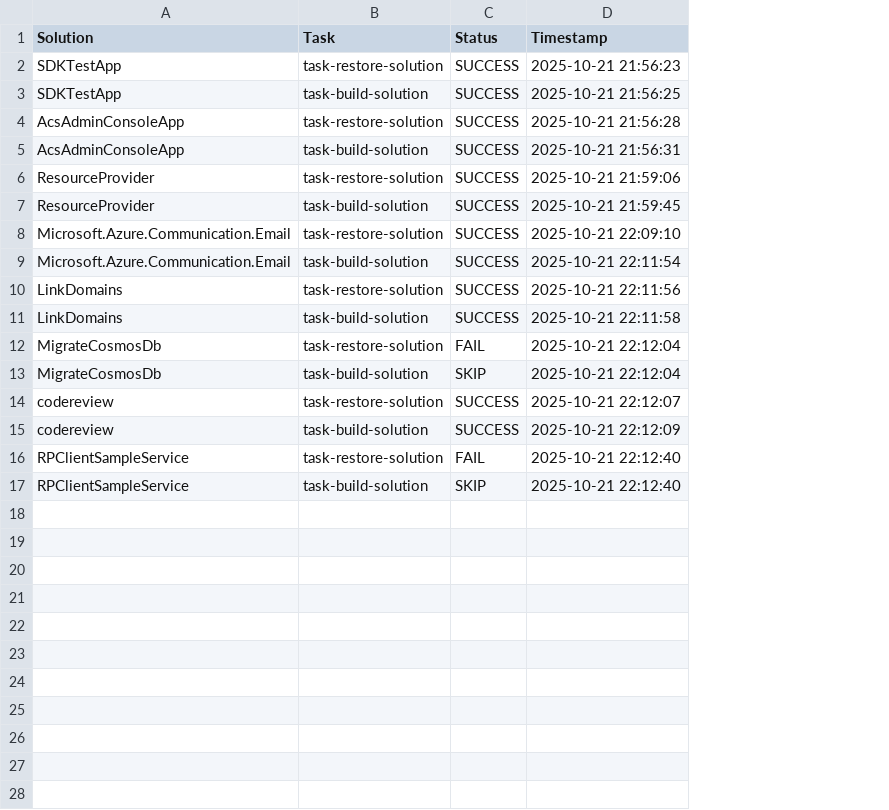
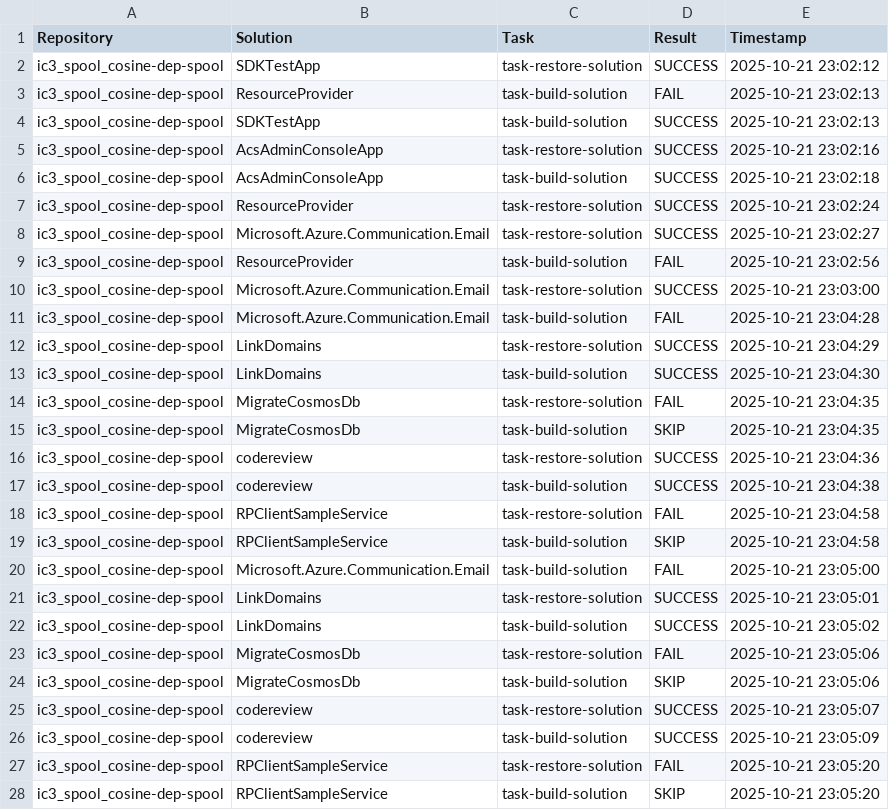
Before and after one commit to sacheun/build_repo_v3, a CSV file: results/solution-results.csv, drawn as a sheet; addresses are those after the commit; the diff names each change by its address in the sheet, - before the commit and + after, or states it on an @@ line.

Commit message:
Run 10: Implement and validate 4-task pipeline with task-execute-readme
- Added task-execute-readme as second task in pipeline (after clone, before find-solutions)
- Implemented structural reasoning to parse README for setup commands
- Added command safety classification (SAFE vs UNSAFE)
- Execute only safe commands (npm install, pip install, dotnet restore, version checks, etc.)
- Updated all tracking files to include Repository column
- Updated output/solutions.json to new format with name and path
- Added 120s timeout protection for restore and build tasks
- Updated all Python scripts for Run 10 (4-task pipeline)
- Successfully validated on ic3_spool_cosine-dep-spool repository

Results:
- README.md found and extracted (2,892 characters)
- 8 solutions discovered
- 6/8 restore SUCCESS (75%)
- 4/8 build SUCCESS (50%)

```diff
--- a/results/solution-results.csv
+++ b/results/solution-results.csv
+column A (Repository), row 2: ic3_spool_cosine-dep-spool; rows 4-7: all ic3_spool_cosine-dep-spool; rows 9-11: all ic3_spool_cosine-dep-spool; rows 21-28: all ic3_spool_cosine-dep-spool
-D1: Status
+D1: Result
-E2 (Timestamp): 2025-10-21 21:56:23
+E2 (Timestamp): 2025-10-21 23:02:12
+row 3: ic3_spool_cosine-dep-spool | ResourceProvider | task-build-solution | FAIL | 2025-10-21 23:02:13
-E4 (Timestamp): 2025-10-21 21:56:25
+E4 (Timestamp): 2025-10-21 23:02:13
-E5 (Timestamp): 2025-10-21 21:56:28
+E5 (Timestamp): 2025-10-21 23:02:16
-E6 (Timestamp): 2025-10-21 21:56:31
+E6 (Timestamp): 2025-10-21 23:02:18
-E7 (Timestamp): 2025-10-21 21:59:06
+E7 (Timestamp): 2025-10-21 23:02:24
+row 8: ic3_spool_cosine-dep-spool | Microsoft.Azure.Communication.Email | task-restore-solution | SUCCESS | 2025-10-21 23:02:27
-D9 (Result): SUCCESS
+D9 (Result): FAIL
-E9 (Timestamp): 2025-10-21 21:59:45
+E9 (Timestamp): 2025-10-21 23:02:56
-E10 (Timestamp): 2025-10-21 22:09:10
+E10 (Timestamp): 2025-10-21 23:03:00
-D11 (Result): SUCCESS
+D11 (Result): FAIL
-E11 (Timestamp): 2025-10-21 22:11:54
+E11 (Timestamp): 2025-10-21 23:04:28
+row 12: ic3_spool_cosine-dep-spool | LinkDomains | task-restore-solution | SUCCESS | 2025-10-21 23:04:29
+row 13: ic3_spool_cosine-dep-spool | LinkDomains | task-build-solution | SUCCESS | 2025-10-21 23:04:30
+row 14: ic3_spool_cosine-dep-spool | MigrateCosmosDb | task-restore-solution | FAIL | 2025-10-21 23:04:35
+row 15: ic3_spool_cosine-dep-spool | MigrateCosmosDb | task-build-solution | SKIP | 2025-10-21 23:04:35
+row 16: ic3_spool_cosine-dep-spool | codereview | task-restore-solution | SUCCESS | 2025-10-21 23:04:36
+row 17: ic3_spool_cosine-dep-spool | codereview | task-build-solution | SUCCESS | 2025-10-21 23:04:38
+row 18: ic3_spool_cosine-dep-spool | RPClientSampleService | task-restore-solution | FAIL | 2025-10-21 23:04:58
+row 19: ic3_spool_cosine-dep-spool | RPClientSampleService | task-build-solution | SKIP | 2025-10-21 23:04:58
+row 20: ic3_spool_cosine-dep-spool | Microsoft.Azure.Communication.Email | task-build-solution | FAIL | 2025-10-21 23:05:00
-E21 (Timestamp): 2025-10-21 22:11:56
+E21 (Timestamp): 2025-10-21 23:05:01
-E22 (Timestamp): 2025-10-21 22:11:58
+E22 (Timestamp): 2025-10-21 23:05:02
-E23:E24 (Timestamp): 2025-10-21 22:12:04
+E23:E24 (Timestamp): 2025-10-21 23:05:06
-E25 (Timestamp): 2025-10-21 22:12:07
+E25 (Timestamp): 2025-10-21 23:05:07
-E26 (Timestamp): 2025-10-21 22:12:09
+E26 (Timestamp): 2025-10-21 23:05:09
-E27:E28 (Timestamp): 2025-10-21 22:12:40
+E27:E28 (Timestamp): 2025-10-21 23:05:20
```
Also changed, not shown: results/repo-results.csv, 16 other files.
